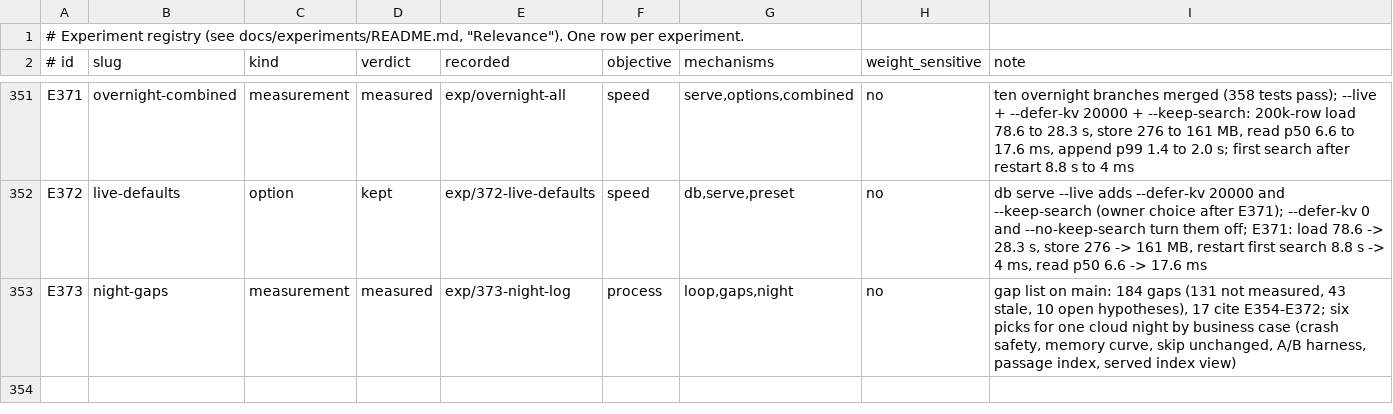
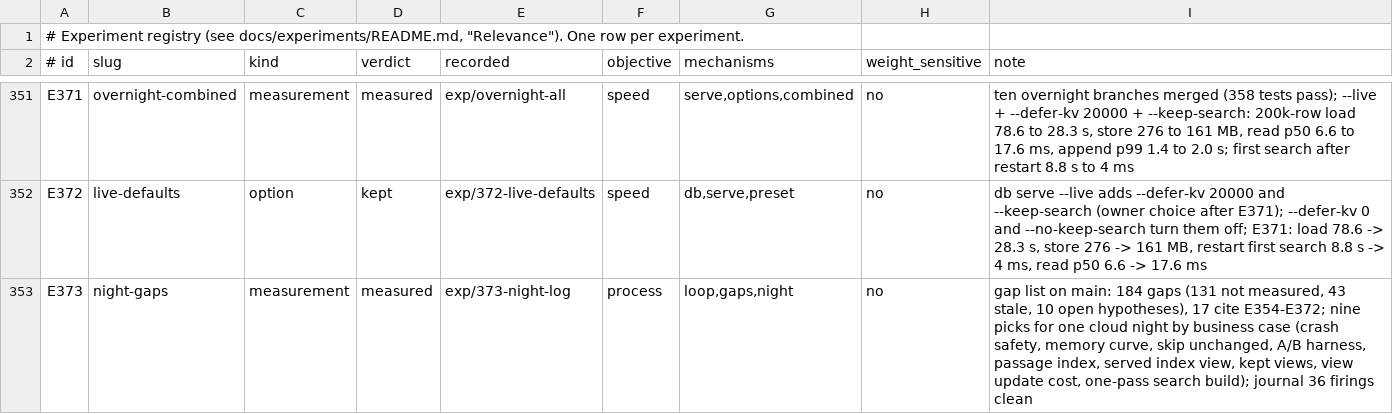
Before and after one commit to han-so1omon/ikam, a TSV file: docs/experiments/registry.tsv, drawn as a sheet; only a part is shown, gaps mark what is left out.

```diff
--- a/docs/experiments/registry.tsv
+++ b/docs/experiments/registry.tsv
@@ -352,2 +352,2 @@ E371	overnight-combined	measurement	measured	exp/overnight-all	speed	serve,optio
 E372	live-defaults	option	kept	exp/372-live-defaults	speed	db,serve,preset	no	db serve --live adds --defer-kv 20000 and --keep-search (owner choice after E371); --defer-kv 0 and --no-keep-search turn them off; E371: load 78.6 -> 28.3 s, store 276 -> 161 MB, restart first search 8.8 s -> 4 ms, read p50 6.6 -> 17.6 ms
-E373	night-gaps	measurement	measured	exp/373-night-log	process	loop,gaps,night	no	gap list on main: 184 gaps (131 not measured, 43 stale, 10 open hypotheses), 17 cite E354-E372; six picks for one cloud night by business case (crash safety, memory curve, skip unchanged, A/B harness, passage index, served index view)
+E373	night-gaps	measurement	measured	exp/373-night-log	process	loop,gaps,night	no	gap list on main: 184 gaps (131 not measured, 43 stale, 10 open hypotheses), 17 cite E354-E372; nine picks for one cloud night by business case (crash safety, memory curve, skip unchanged, A/B harness, passage index, served index view, kept views, view update cost, one-pass search build); journal 36 firings clean
```
Also changed, not shown: 1 other file.
